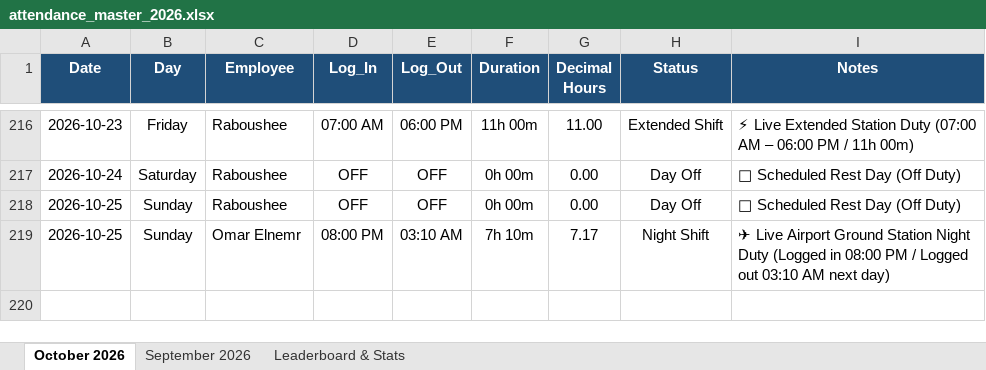
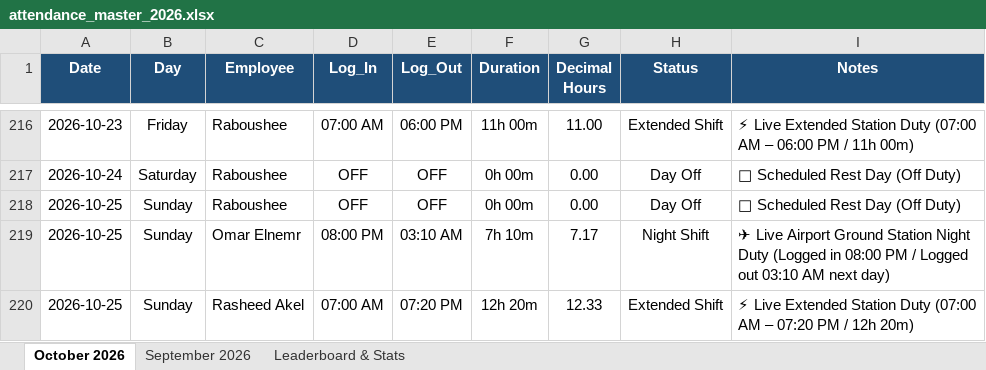
Before and after one commit to xionforbusiness-glitch/aethelgard-vault, an Excel workbook: attendance_master_2026.xlsx, sheet October 2026, drawn as a sheet; only a part is shown, gaps mark what is left out; values as stored, in another font and other column widths than the file's, no borders; the diff names each change by its address in the sheet, - before the commit and + after, or states it on an @@ line.

```diff
--- a/attendance_master_2026.xlsx (sheet October 2026)
+++ b/attendance_master_2026.xlsx (sheet October 2026)
+row 220: 2026-10-25 | Sunday | Rasheed Akel | 07:00 AM | 07:20 PM | 12h 20m | 12.33 | Extended Shift | ⚡ Live Extended Station Duty (07:00 AM – 07:20 PM / 12h 20m)
```
Also changed, not shown: attendance_team_individual_tabs_2026.xlsx, 1 other file.
